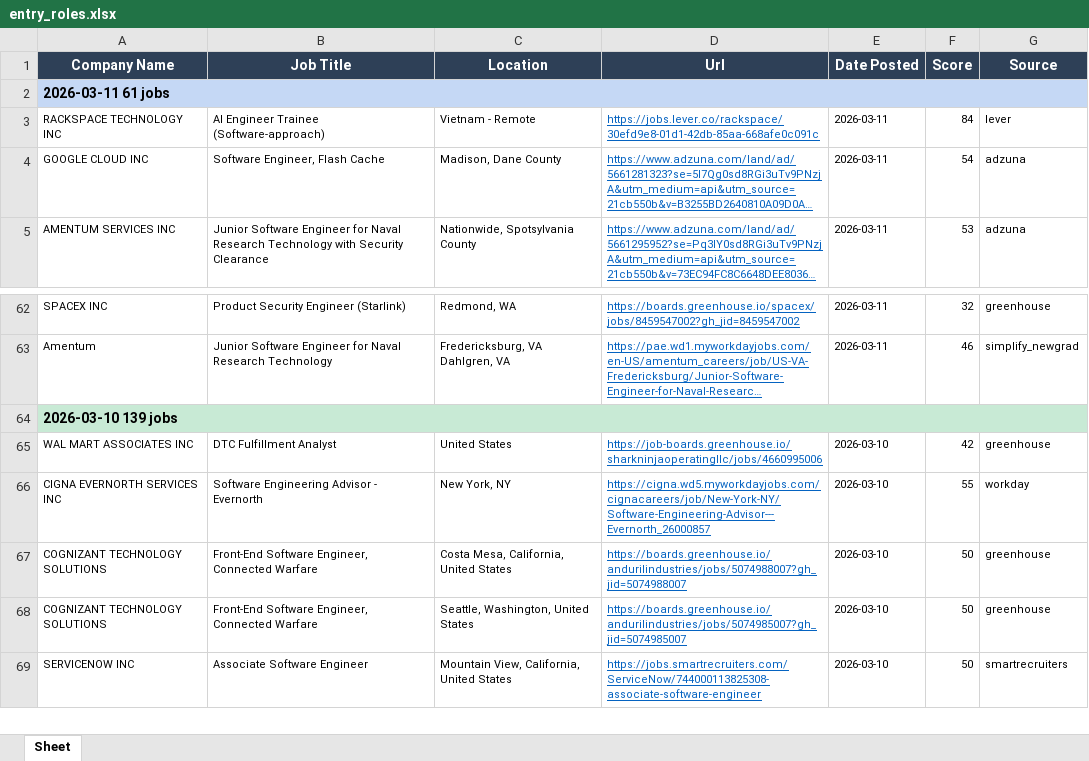
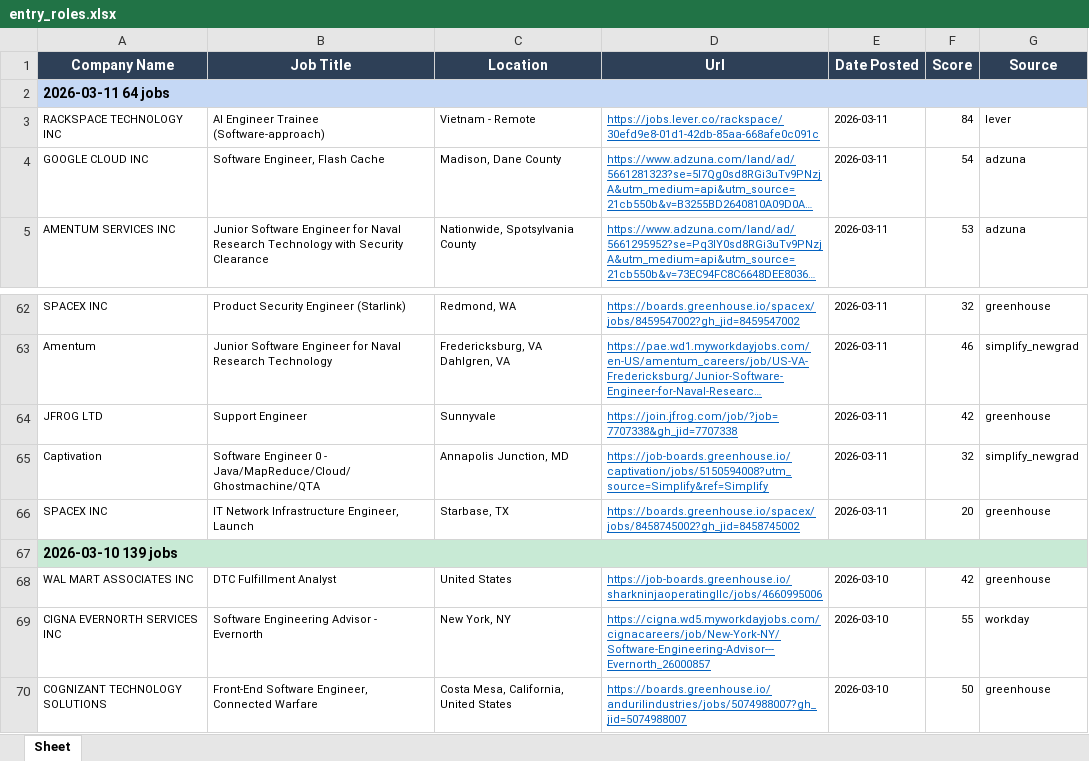
Before and after one commit to egnyani/srx-ent-role-xf, an Excel workbook: output/entry_roles.xlsx, sheet Sheet, drawn as a sheet; only a part is shown, gaps mark what is left out; the shorter side is filled out with more unchanged rows; long unchanged cells end in …; values as stored, in another font and other column widths than the file's, no borders; the diff names each change by its address in the sheet, - before the commit and + after, or states it on an @@ line.

```diff
--- a/output/entry_roles.xlsx (sheet Sheet)
+++ b/output/entry_roles.xlsx (sheet Sheet)
-A2 (Company Name): 2026-03-11 61 jobs
+A2 (Company Name): 2026-03-11 64 jobs
+row 64: JFROG LTD | Support Engineer | Sunnyvale | https://join.jfrog.com/job/?job=7707338&gh_jid=7707338 | 2026-03-11 | 42 | greenhouse
+row 65: Captivation | Software Engineer 0 - Java/MapReduce/Cloud/Ghostmachine/QTA | Annapolis Junction, MD | https://job-boards.greenhouse.io/captivation/jobs/5150594008?utm_source=Simplify&ref=Simplify | 2026-03-11 | 32 | simplify_newgrad
+row 66: SPACEX INC | IT Network Infrastructure Engineer, Launch | Starbase, TX | https://boards.greenhouse.io/spacex/jobs/8458745002?gh_jid=8458745002 | 2026-03-11 | 20 | greenhouse
```
Also changed, not shown: 2 other files.
